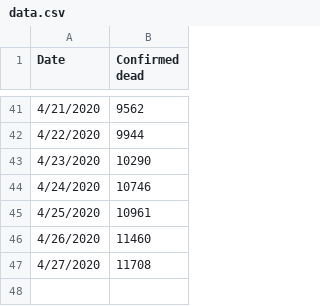
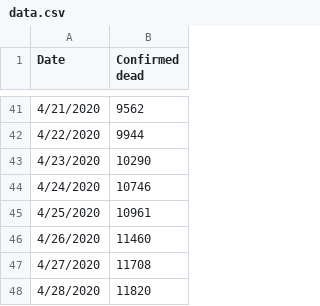
Before and after one commit to mathewsanders/Covid-19-Playground, a CSV file: covid-19.playground/Resources/data.csv, drawn as a sheet; only a part is shown, gaps mark what is left out; the diff names each change by its address in the sheet, - before the commit and + after, or states it on an @@ line.

Commit message:
Update with data for 4/28

```diff
--- a/covid-19.playground/Resources/data.csv
+++ b/covid-19.playground/Resources/data.csv
+row 48: 4/28/2020 | 11820
```
